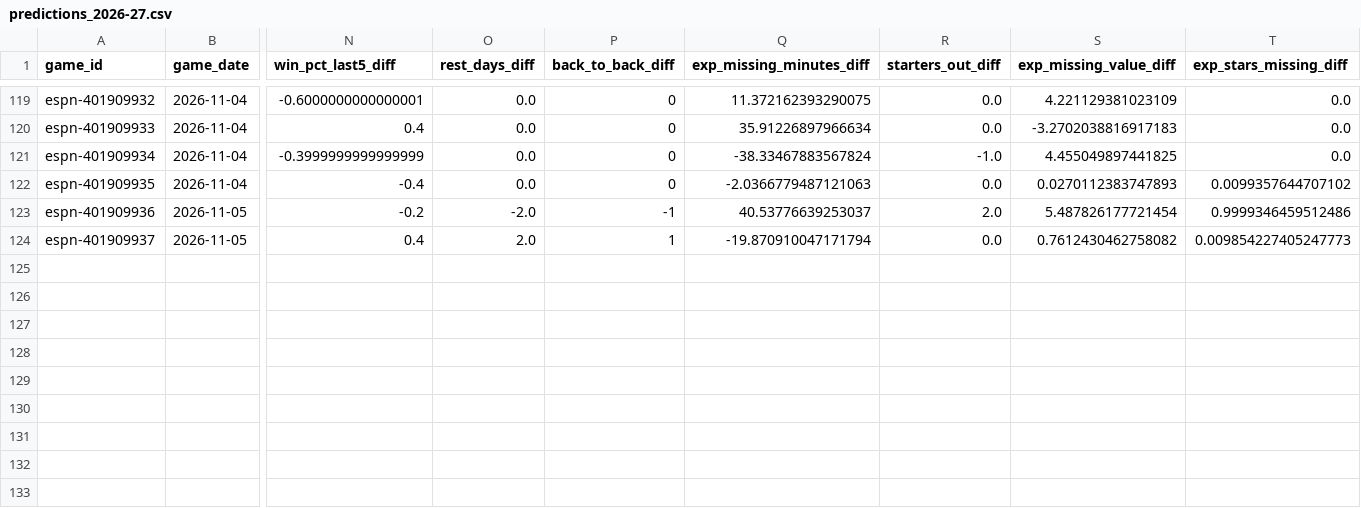
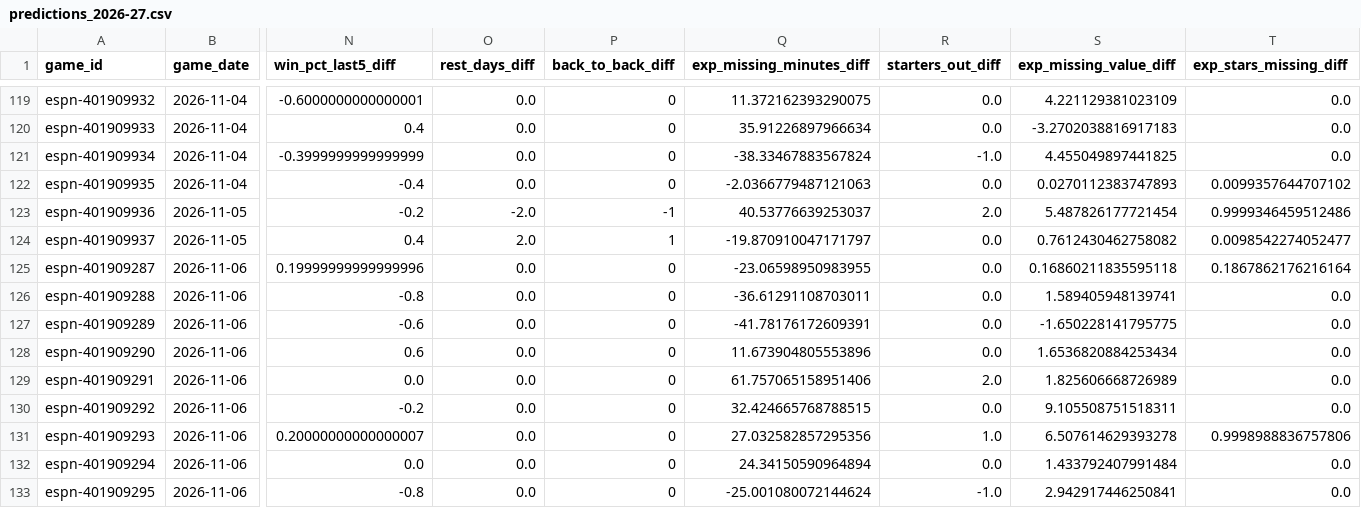
Before and after one commit to z3nsz/nba-prediction, a CSV file: live_state/predictions_2026-27.csv, drawn as a sheet; only a part is shown, gaps mark what is left out; rows hold the shown columns only; the diff names each change by its address in the sheet, - before the commit and + after, or states it on an @@ line.

```diff
--- a/live_state/predictions_2026-27.csv
+++ b/live_state/predictions_2026-27.csv
-Q124 (exp_missing_minutes_diff): -19.870910047171794
+Q124 (exp_missing_minutes_diff): -19.870910047171797
-T124 (exp_stars_missing_diff): 0.009854227405247773
+T124 (exp_stars_missing_diff): 0.0098542274052477
+row 125: espn-401909287 | 2026-11-06 | 0.19999999999999996 | 0.0 | 0 | -23.06598950983955 | 0.0 | 0.16860211835595118 | 0.1867862176216164
+row 126: espn-401909288 | 2026-11-06 | -0.8 | 0.0 | 0 | -36.61291108703011 | 0.0 | 1.589405948139741 | 0.0
+row 127: espn-401909289 | 2026-11-06 | -0.6 | 0.0 | 0 | -41.78176172609391 | 0.0 | -1.650228141795775 | 0.0
+row 128: espn-401909290 | 2026-11-06 | 0.6 | 0.0 | 0 | 11.673904805553896 | 0.0 | 1.6536820884253434 | 0.0
+row 129: espn-401909291 | 2026-11-06 | 0.0 | 0.0 | 0 | 61.757065158951406 | 2.0 | 1.825606668726989 | 0.0
+row 130: espn-401909292 | 2026-11-06 | -0.2 | 0.0 | 0 | 32.424665768788515 | 0.0 | 9.105508751518311 | 0.0
+row 131: espn-401909293 | 2026-11-06 | 0.20000000000000007 | 0.0 | 0 | 27.032582857295356 | 1.0 | 6.507614629393278 | 0.9998988836757806
+row 132: espn-401909294 | 2026-11-06 | 0.0 | 0.0 | 0 | 24.34150590964894 | 0.0 | 1.433792407991484 | 0.0
+row 133: espn-401909295 | 2026-11-06 | -0.8 | 0.0 | 0 | -25.001080072144624 | -1.0 | 2.942917446250841 | 0.0
```
Also changed, not shown: live_state/player_games_2026-27.csv, 11 other files.
